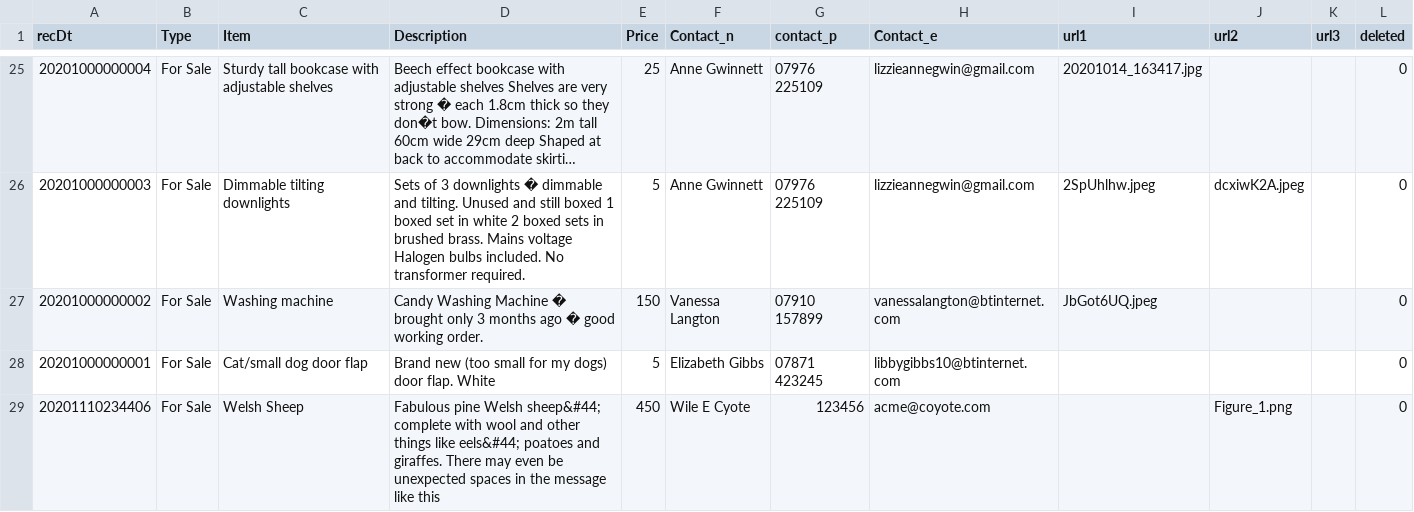
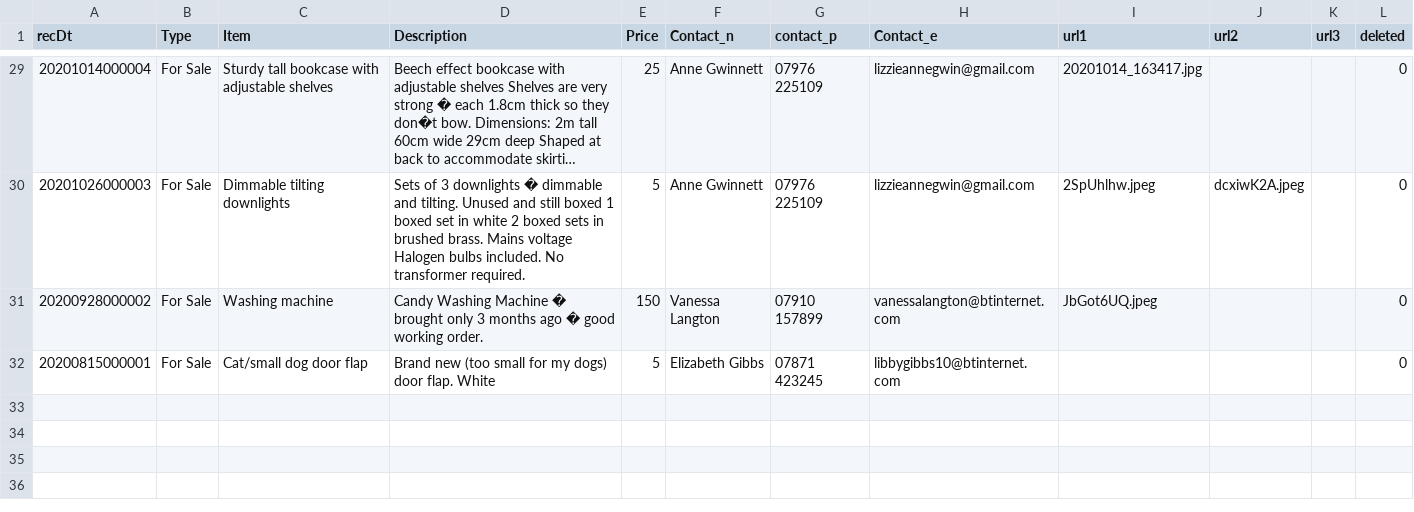
Before and after one commit to markmac99/tv-freecycle, a CSV file: freecycle-data.csv, drawn as a sheet; only a part is shown, gaps mark what is left out; long unchanged cells end in …; removed rows and columns are numbered as before the commit, all else as after; the diff covers the shown part only; the diff names each change by its address in the sheet, - before the commit and + after, or states it on an @@ line.

```diff
--- a/freecycle-data.csv
+++ b/freecycle-data.csv
-A29 (recDt): 20201000000004
+A29 (recDt): 20201014000004
-A30 (recDt): 20201000000003
+A30 (recDt): 20201026000003
-A31 (recDt): 20201000000002
+A31 (recDt): 20200928000002
-A32 (recDt): 20201000000001
+A32 (recDt): 20200815000001
-row 29: 20201110234406 | For Sale | Welsh Sheep | Fabulous pine Welsh sheep&#44; complete with wool and other things like eels&#44; poatoes and giraffes. There may even be unexpected spaces in the message like this | 450 | Wile E Cyote | 123456 | acme@coyote.com |  | Figure_1.png |  | 0
```
Also changed, not shown: 6 added rows, 2 removed rows and 22 edited cells elsewhere in this file, 1 other file.
